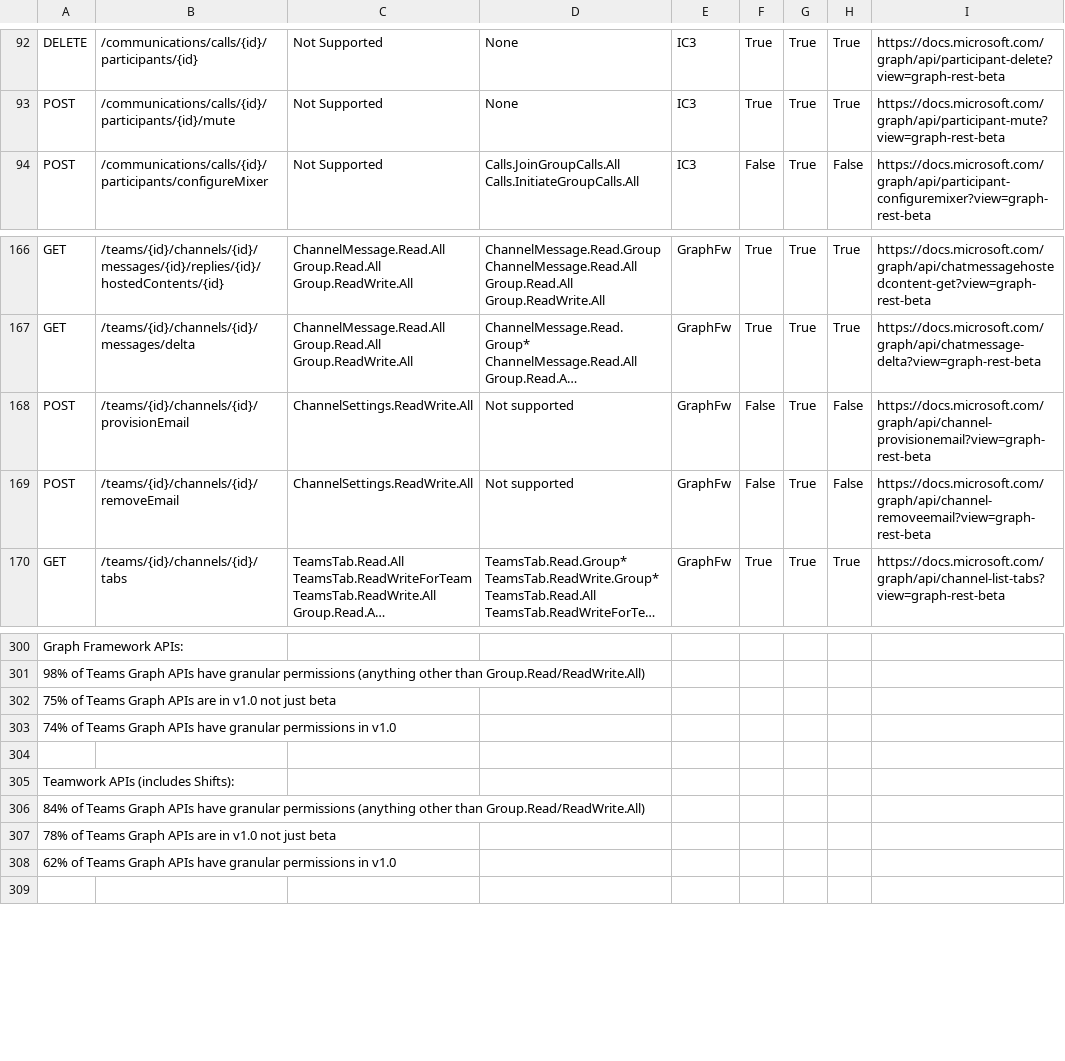
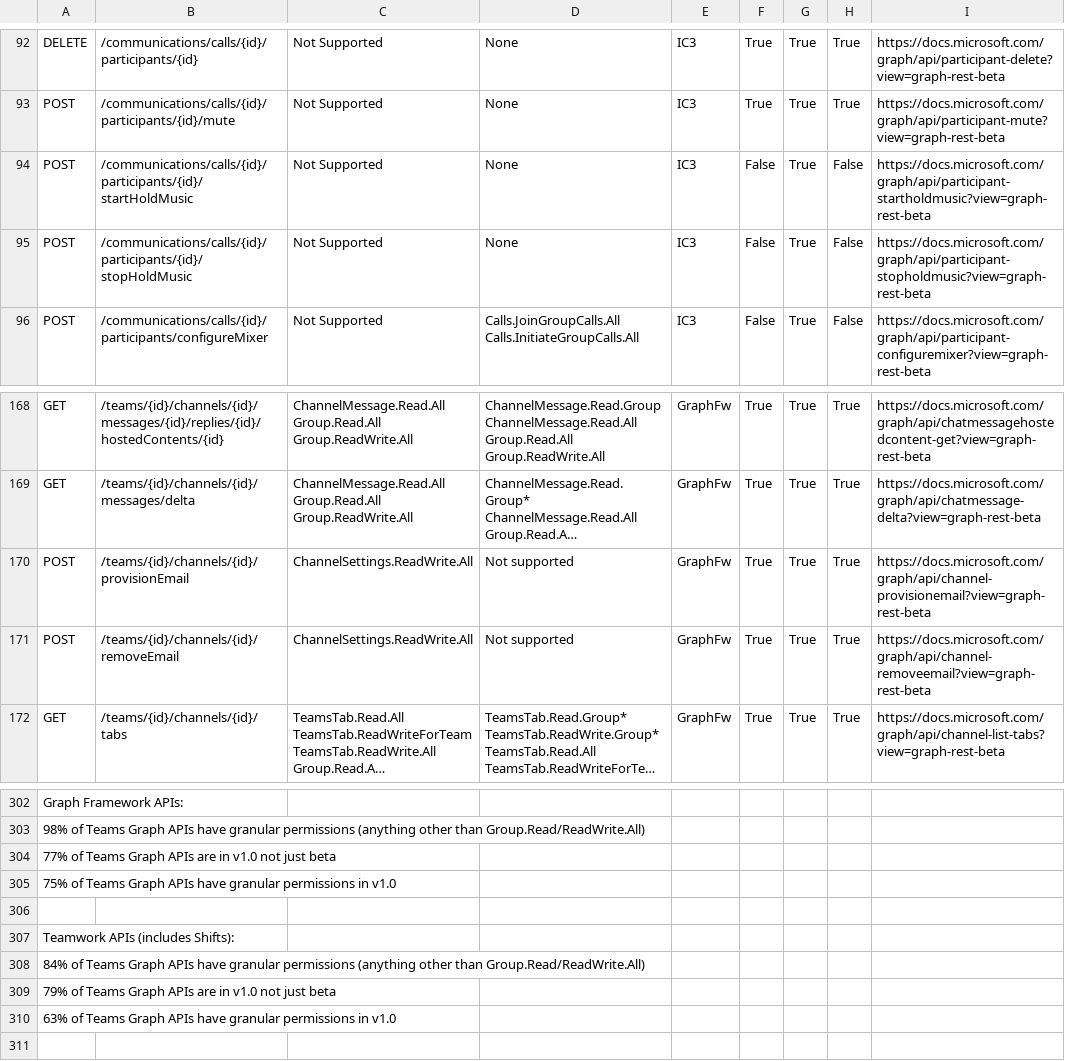
Before and after one commit to nkramer/ExtractGraphAPIs, a CSV file: apis.csv, drawn as a sheet; only a part is shown, gaps mark what is left out; long unchanged cells end in …; addresses are those after the commit; the diff names each change by its address in the sheet, - before the commit and + after, or states it on an @@ line.

Commit message:
September APIs

```diff
--- a/apis.csv
+++ b/apis.csv
+row 94: POST | /communications/calls/{id}/participants/{id}/startHoldMusic | Not Supported | None | IC3 | False | True | False | https://docs.microsoft.com/graph/api/participant-startholdmusic?view=graph-rest-beta
+row 95: POST | /communications/calls/{id}/participants/{id}/stopHoldMusic | Not Supported | None | IC3 | False | True | False | https://docs.microsoft.com/graph/api/participant-stopholdmusic?view=graph-rest-beta
-F170:F171: False
+F170:F171: True
-H170:H171: False
+H170:H171: True
-A304: 75% of Teams…
+A304: 77% of Teams…
-A305: 74% of Teams…
+A305: 75% of Teams…
-A309: 78% of Teams…
+A309: 79% of Teams…
-A310: 62% of Teams…
+A310: 63% of Teams…
```
